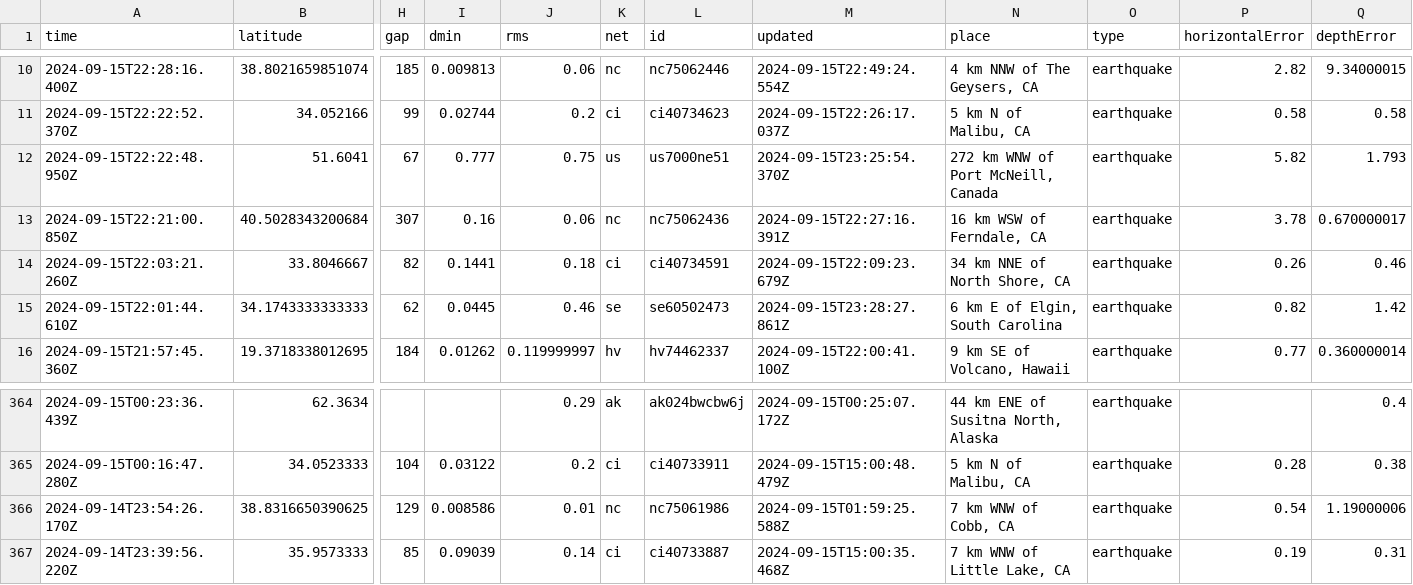
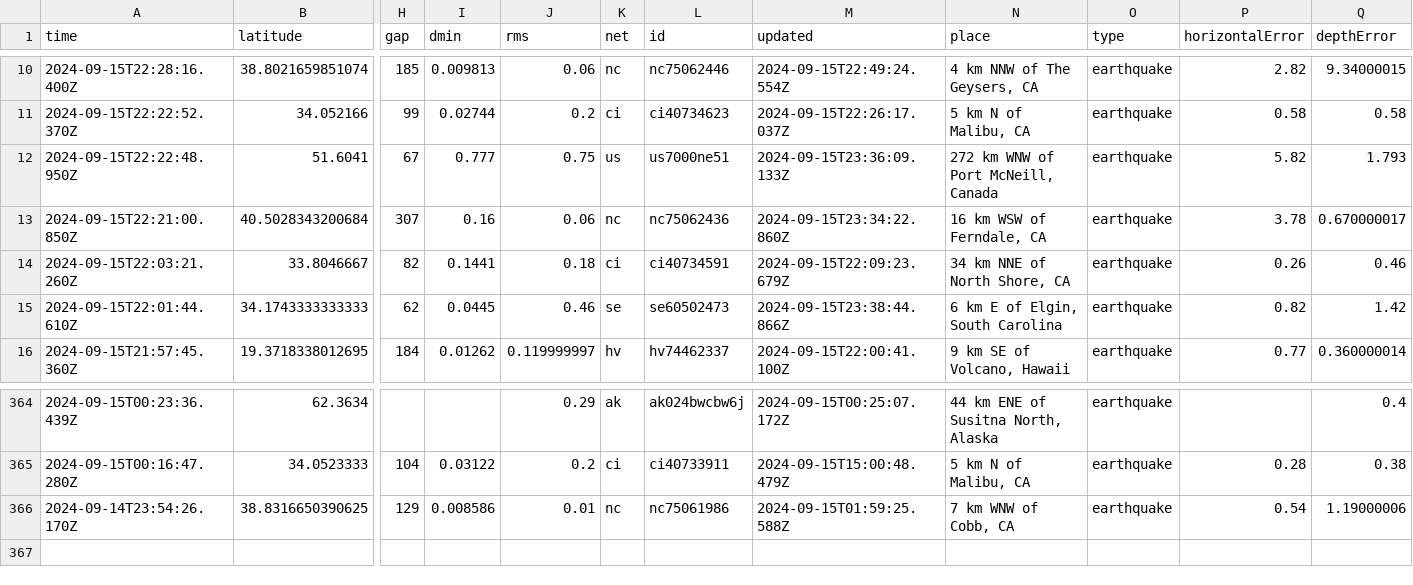
Before and after one commit to HowardTan-repo/demo-github-actions, a CSV file: usgs_current.csv, drawn as a sheet; only a part is shown, gaps mark what is left out; rows hold the shown columns only; the diff names each change by its address in the sheet, - before the commit and + after, or states it on an @@ line.

```diff
--- a/usgs_current.csv
+++ b/usgs_current.csv
-M12 (updated): 2024-09-15T23:25:54.370Z
+M12 (updated): 2024-09-15T23:36:09.133Z
-M13 (updated): 2024-09-15T22:27:16.391Z
+M13 (updated): 2024-09-15T23:34:22.860Z
-M15 (updated): 2024-09-15T23:28:27.861Z
+M15 (updated): 2024-09-15T23:38:44.866Z
-row 367: 2024-09-14T23:39:56.220Z | 35.9573333 | 85 | 0.09039 | 0.14 | ci | ci40733887 | 2024-09-15T15:00:35.468Z | 7 km WNW of Little Lake, CA | earthquake | 0.19 | 0.31
```
